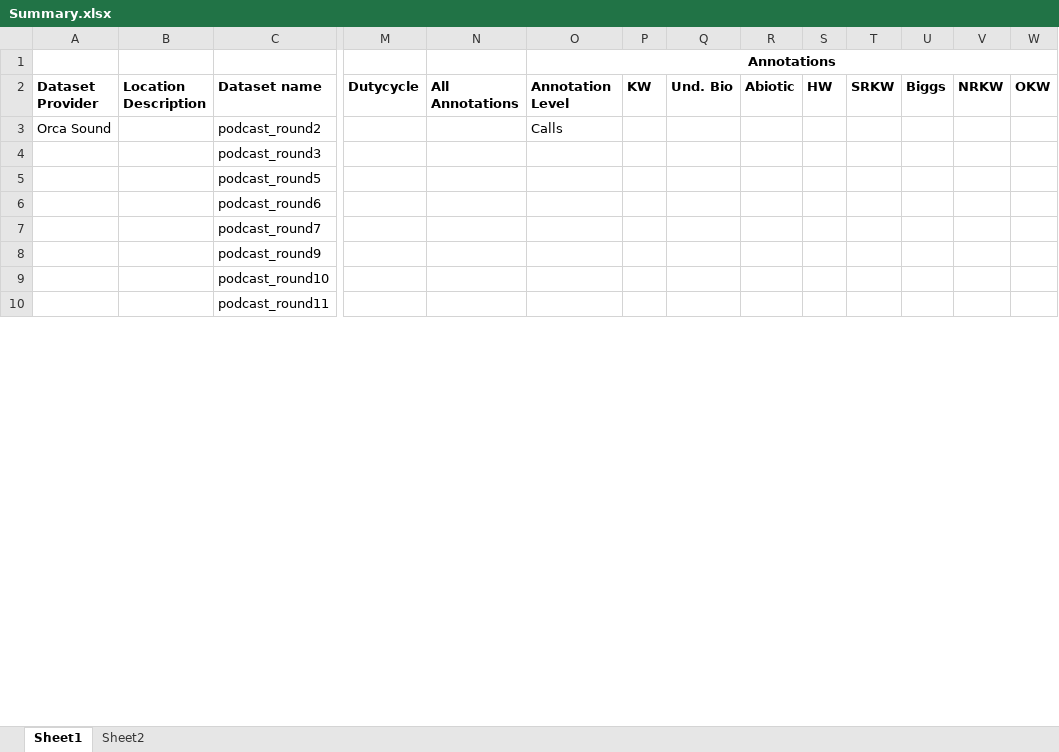
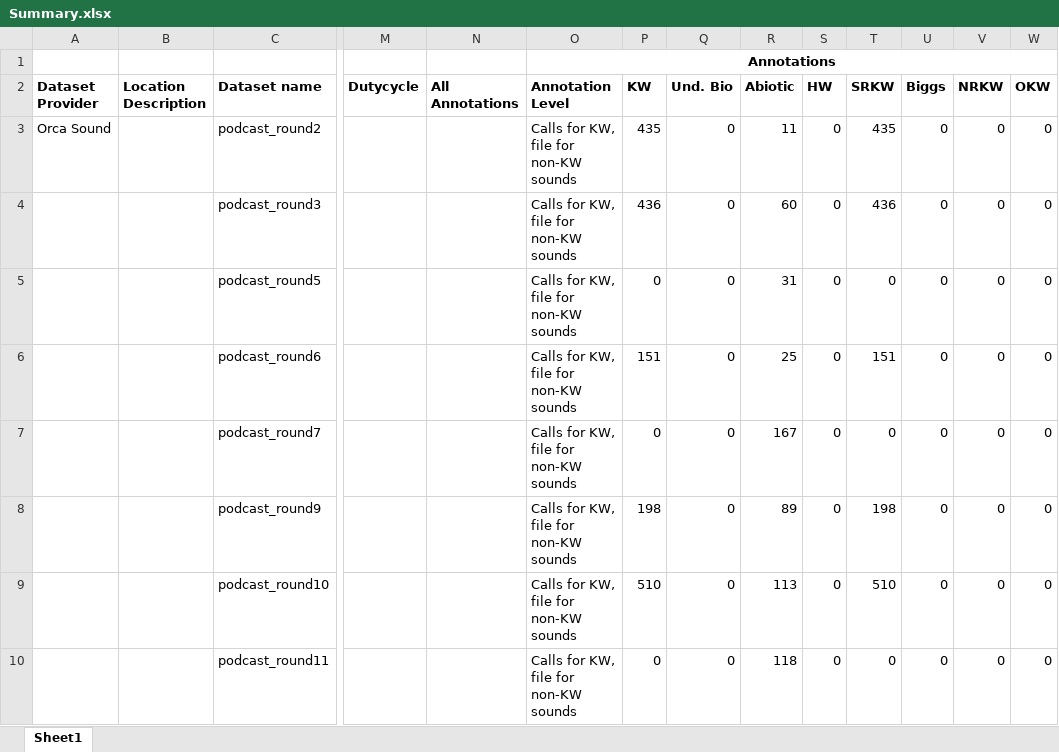
Before and after one commit to JPalmerK/DCLDE2026, an Excel workbook: Documentation/Summary.xlsx, sheet Sheet1, drawn as a sheet; only a part is shown, gaps mark what is left out; values as stored, in another font and other column widths than the file's, no borders; the diff covers the shown part only; the diff names each change by its address in the sheet, - before the commit and + after, or states it on an @@ line.

```diff
--- a/Documentation/Summary.xlsx (sheet Sheet1)
+++ b/Documentation/Summary.xlsx (sheet Sheet1)
-sheet tab: Sheet2
-O3 (Annotation Level): Calls
+O3 (Annotation Level): Calls for KW, file for non-KW sounds
-P3 (KW): (empty)
+P3 (KW): 435
-Q3:Q10 (Und. Bio): (empty)
+Q3:Q10 (Und. Bio): 0
-R3 (Abiotic): (empty)
+R3 (Abiotic): 11
-S3:S10 (HW): (empty)
+S3:S10 (HW): 0
-T3 (SRKW): (empty)
+T3 (SRKW): 435
-U3:U10 (Biggs): (empty)
+U3:U10 (Biggs): 0
-V3:V10 (NRKW): (empty)
+V3:V10 (NRKW): 0
-W3:W10 (OKW): (empty)
+W3:W10 (OKW): 0
-O4:O10 (Annotation Level): (empty)
+O4:O10 (Annotation Level): Calls for KW, file for non-KW sounds
-P4 (KW): (empty)
+P4 (KW): 436
-R4 (Abiotic): (empty)
+R4 (Abiotic): 60
-T4 (SRKW): (empty)
+T4 (SRKW): 436
-P5 (KW): (empty)
+P5 (KW): 0
-R5 (Abiotic): (empty)
+R5 (Abiotic): 31
-T5 (SRKW): (empty)
+T5 (SRKW): 0
-P6 (KW): (empty)
+P6 (KW): 151
-R6 (Abiotic): (empty)
+R6 (Abiotic): 25
-T6 (SRKW): (empty)
+T6 (SRKW): 151
-P7 (KW): (empty)
+P7 (KW): 0
-R7 (Abiotic): (empty)
+R7 (Abiotic): 167
-T7 (SRKW): (empty)
+T7 (SRKW): 0
-P8 (KW): (empty)
+P8 (KW): 198
-R8 (Abiotic): (empty)
+R8 (Abiotic): 89
-T8 (SRKW): (empty)
+T8 (SRKW): 198
-P9 (KW): (empty)
+P9 (KW): 510
-R9 (Abiotic): (empty)
+R9 (Abiotic): 113
-T9 (SRKW): (empty)
+T9 (SRKW): 510
-P10 (KW): (empty)
+P10 (KW): 0
-R10 (Abiotic): (empty)
+R10 (Abiotic): 118
-T10 (SRKW): (empty)
+T10 (SRKW): 0
```
Also changed, not shown: 2 added rows and 17 edited cells elsewhere in this sheet, 1 other file.
